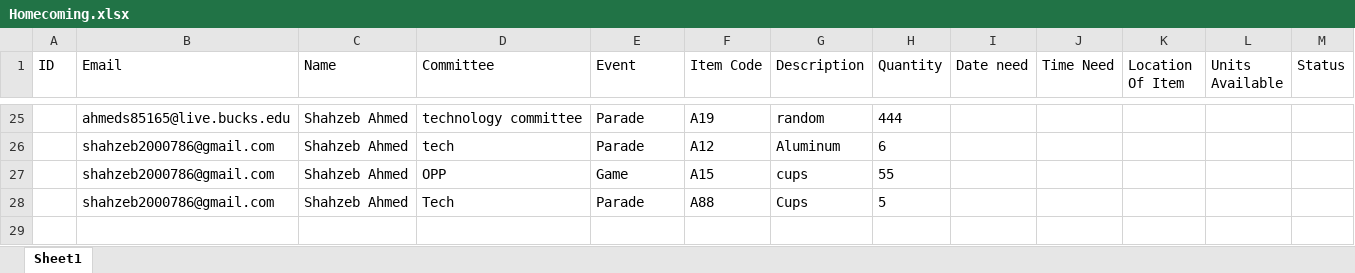
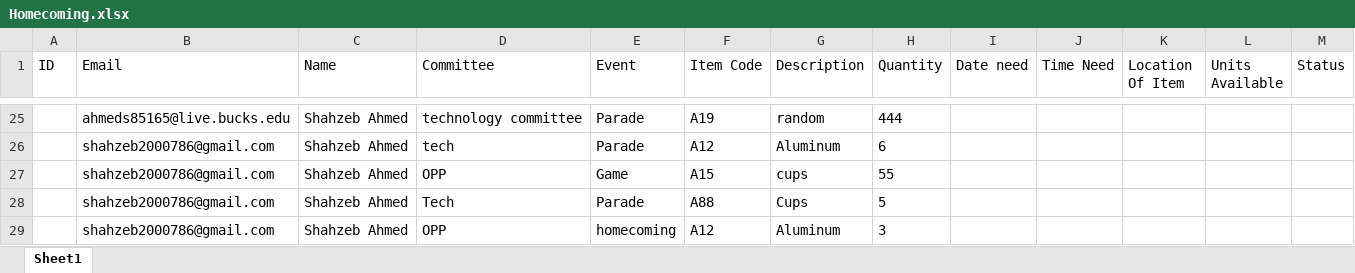
Before and after one commit to shahzeb2000786/Kanto, an Excel workbook: Homecoming.xlsx, sheet Sheet1, drawn as a sheet; only a part is shown, gaps mark what is left out; values as stored, in another font and other column widths than the file's, no borders; the diff names each change by its address in the sheet, - before the commit and + after, or states it on an @@ line.

```diff
--- a/Homecoming.xlsx (sheet Sheet1)
+++ b/Homecoming.xlsx (sheet Sheet1)
+row 29:  | shahzeb2000786@gmail.com | Shahzeb Ahmed | OPP | homecoming | A12 | Aluminum | 3
```
Also changed, not shown: Inventory.xlsx, 8 other files.
